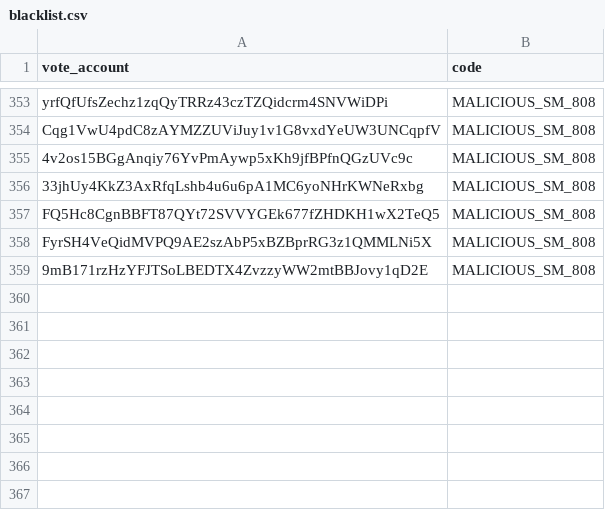
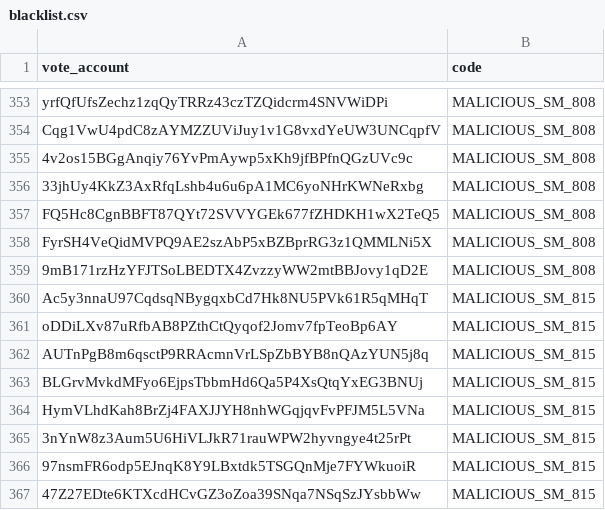
Before and after one commit to marinade-finance/delegation-strategy-2, a CSV file: blacklist.csv, drawn as a sheet; only a part is shown, gaps mark what is left out; the diff names each change by its address in the sheet, - before the commit and + after, or states it on an @@ line.

Commit message:
Update blacklist

```diff
--- a/blacklist.csv
+++ b/blacklist.csv
+row 360: Ac5y3nnaU97CqdsqNBygqxbCd7Hk8NU5PVk61R5qMHqT | MALICIOUS_SM_815
+row 361: oDDiLXv87uRfbAB8PZthCtQyqof2Jomv7fpTeoBp6AY | MALICIOUS_SM_815
+row 362: AUTnPgB8m6qsctP9RRAcmnVrLSpZbBYB8nQAzYUN5j8q | MALICIOUS_SM_815
+row 363: BLGrvMvkdMFyo6EjpsTbbmHd6Qa5P4XsQtqYxEG3BNUj | MALICIOUS_SM_815
+row 364: HymVLhdKah8BrZj4FAXJJYH8nhWGqjqvFvPFJM5L5VNa | MALICIOUS_SM_815
+row 365: 3nYnW8z3Aum5U6HiVLJkR71rauWPW2hyvngye4t25rPt | MALICIOUS_SM_815
+row 366: 97nsmFR6odp5EJnqK8Y9LBxtdk5TSGQnMje7FYWkuoiR | MALICIOUS_SM_815
+row 367: 47Z27EDte6KTXcdHCvGZ3oZoa39SNqa7NSqSzJYsbbWw | MALICIOUS_SM_815
```
